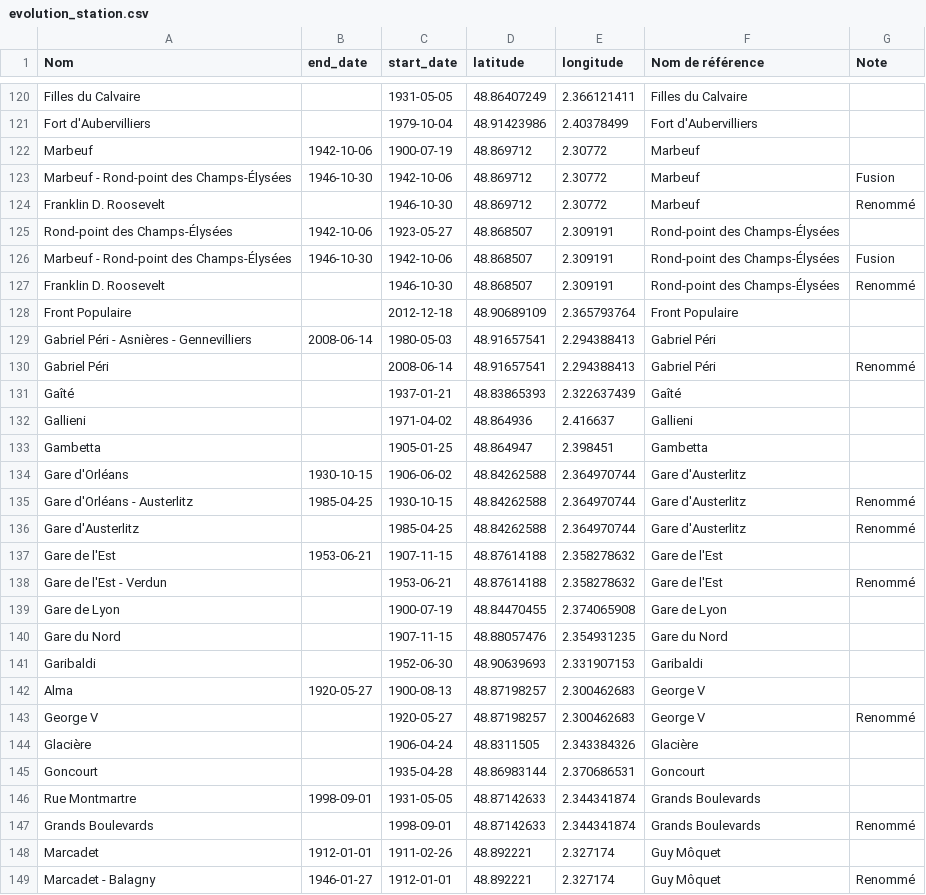
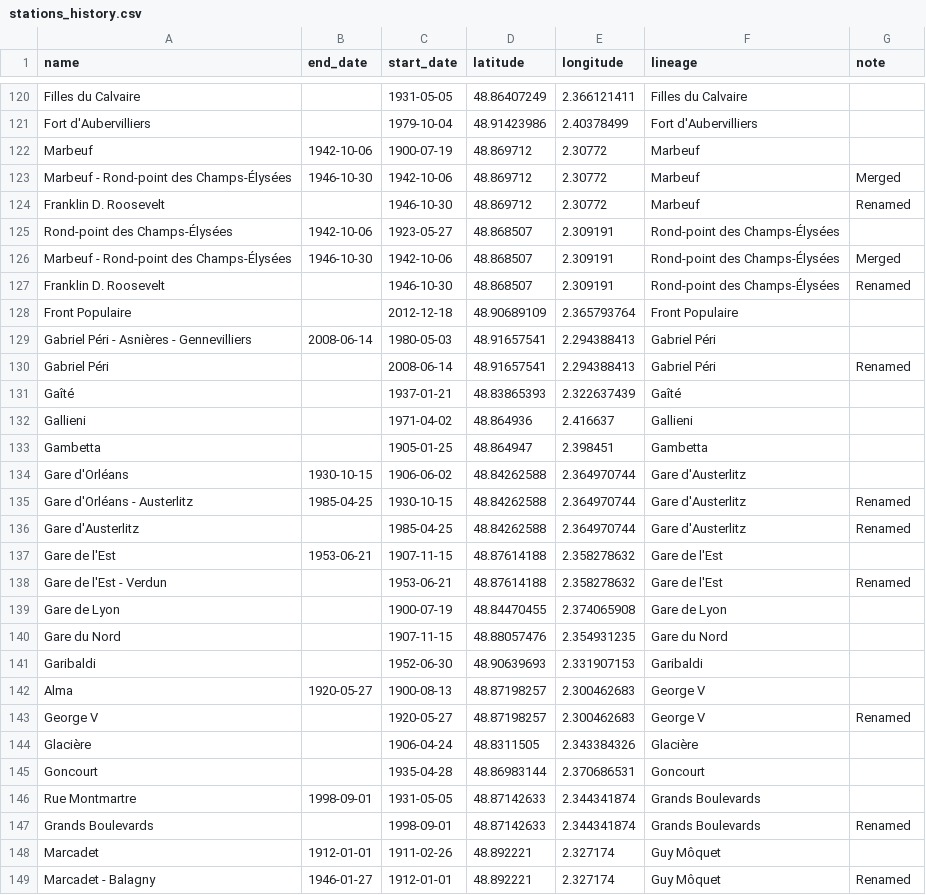
Before and after one commit to Brouif/metro-de-paris, a CSV file: data/raw_data/stations_history.csv (was data/raw_data/evolution_station.csv), drawn as a sheet; only a part is shown, gaps mark what is left out; the diff covers the shown part only.

```diff
--- a/data/raw_data/evolution_station.csv
+++ b/data/raw_data/stations_history.csv
@@ -1 +1 @@
-Nom,end_date,start_date,latitude,longitude,Nom de référence,Note
+name,end_date,start_date,latitude,longitude,lineage,note
@@ -122,10 +122,10 @@ Fort d'Aubervilliers,,1979-10-04,48.91423986,2.40378499,Fort d'Aubervilliers,
 Marbeuf,1942-10-06,1900-07-19,48.869712,2.30772,Marbeuf,
-Marbeuf - Rond-point des Champs-Élysées,1946-10-30,1942-10-06,48.869712,2.30772,Marbeuf,Fusion
-Franklin D. Roosevelt,,1946-10-30,48.869712,2.30772,Marbeuf,Renommé
+Marbeuf - Rond-point des Champs-Élysées,1946-10-30,1942-10-06,48.869712,2.30772,Marbeuf,Merged
+Franklin D. Roosevelt,,1946-10-30,48.869712,2.30772,Marbeuf,Renamed
 Rond-point des Champs-Élysées,1942-10-06,1923-05-27,48.868507,2.309191,Rond-point des Champs-Élysées,
-Marbeuf - Rond-point des Champs-Élysées,1946-10-30,1942-10-06,48.868507,2.309191,Rond-point des Champs-Élysées,Fusion
-Franklin D. Roosevelt,,1946-10-30,48.868507,2.309191,Rond-point des Champs-Élysées,Renommé
+Marbeuf - Rond-point des Champs-Élysées,1946-10-30,1942-10-06,48.868507,2.309191,Rond-point des Champs-Élysées,Merged
+Franklin D. Roosevelt,,1946-10-30,48.868507,2.309191,Rond-point des Champs-Élysées,Renamed
 Front Populaire,,2012-12-18,48.90689109,2.365793764,Front Populaire,
 Gabriel Péri - Asnières - Gennevilliers,2008-06-14,1980-05-03,48.91657541,2.294388413,Gabriel Péri,
-Gabriel Péri,,2008-06-14,48.91657541,2.294388413,Gabriel Péri,Renommé
+Gabriel Péri,,2008-06-14,48.91657541,2.294388413,Gabriel Péri,Renamed
 Gaîté,,1937-01-21,48.83865393,2.322637439,Gaîté,
@@ -134,6 +134,6 @@ Gambetta,,1905-01-25,48.864947,2.398451,Gambetta,
 Gare d'Orléans,1930-10-15,1906-06-02,48.84262588,2.364970744,Gare d'Austerlitz,
-Gare d'Orléans - Austerlitz,1985-04-25,1930-10-15,48.84262588,2.364970744,Gare d'Austerlitz,Renommé
-Gare d'Austerlitz,,1985-04-25,48.84262588,2.364970744,Gare d'Austerlitz,Renommé
+Gare d'Orléans - Austerlitz,1985-04-25,1930-10-15,48.84262588,2.364970744,Gare d'Austerlitz,Renamed
+Gare d'Austerlitz,,1985-04-25,48.84262588,2.364970744,Gare d'Austerlitz,Renamed
 Gare de l'Est,1953-06-21,1907-11-15,48.87614188,2.358278632,Gare de l'Est,
-Gare de l'Est - Verdun,,1953-06-21,48.87614188,2.358278632,Gare de l'Est,Renommé
+Gare de l'Est - Verdun,,1953-06-21,48.87614188,2.358278632,Gare de l'Est,Renamed
 Gare de Lyon,,1900-07-19,48.84470455,2.374065908,Gare de Lyon,
@@ -142,3 +142,3 @@ Garibaldi,,1952-06-30,48.90639693,2.331907153,Garibaldi,
 Alma,1920-05-27,1900-08-13,48.87198257,2.300462683,George V,
-George V,,1920-05-27,48.87198257,2.300462683,George V,Renommé
+George V,,1920-05-27,48.87198257,2.300462683,George V,Renamed
 Glacière,,1906-04-24,48.8311505,2.343384326,Glacière,
@@ -146,4 +146,4 @@ Goncourt,,1935-04-28,48.86983144,2.370686531,Goncourt,
 Rue Montmartre,1998-09-01,1931-05-05,48.87142633,2.344341874,Grands Boulevards,
-Grands Boulevards,,1998-09-01,48.87142633,2.344341874,Grands Boulevards,Renommé
+Grands Boulevards,,1998-09-01,48.87142633,2.344341874,Grands Boulevards,Renamed
 Marcadet,1912-01-01,1911-02-26,48.892221,2.327174,Guy Môquet,
-Marcadet - Balagny,1946-01-27,1912-01-01,48.892221,2.327174,Guy Môquet,Renommé
+Marcadet - Balagny,1946-01-27,1912-01-01,48.892221,2.327174,Guy Môquet,Renamed
```
Also changed, not shown: 55 edited cells elsewhere in this file, data/raw_data/segments_history.csv, data/raw_data/segments_planned.csv, 14 other files.
